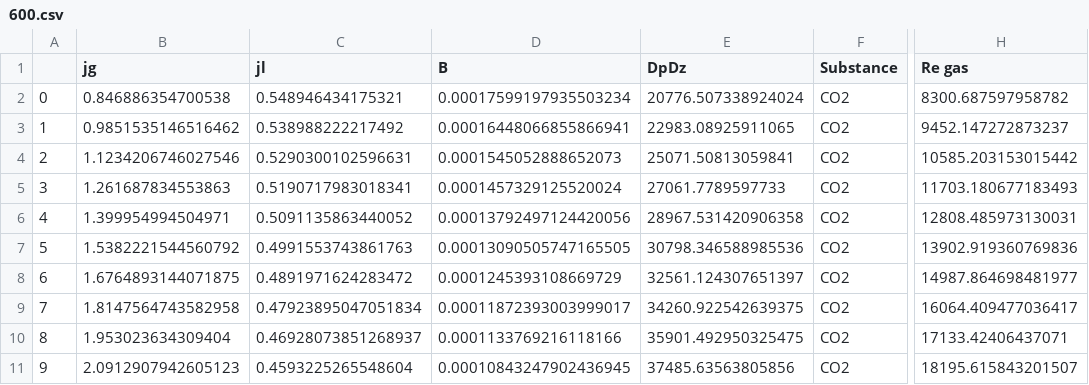
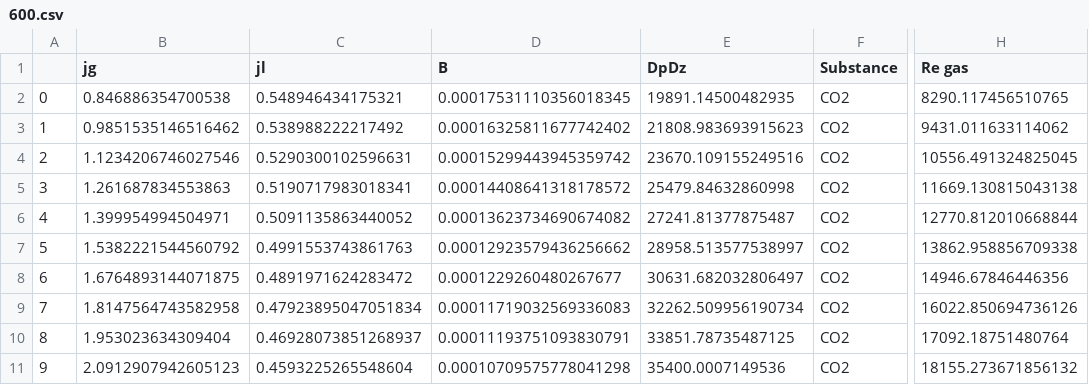
Before and after one commit to KeTeR111/NIR, a CSV file: Results/CO2/G/600.csv, drawn as a sheet; only a part is shown, gaps mark what is left out; the diff covers the shown part only; the diff names each change by its address in the sheet, - before the commit and + after, or states it on an @@ line.

```diff
--- a/Results/CO2/G/600.csv
+++ b/Results/CO2/G/600.csv
-D2 (B): 0.00017599197935503234
+D2 (B): 0.00017531110356018345
-E2 (DpDz): 20776.507338924024
+E2 (DpDz): 19891.14500482935
-H2 (Re gas): 8300.687597958782
+H2 (Re gas): 8290.117456510765
-D3 (B): 0.00016448066855866941
+D3 (B): 0.00016325811677742402
-E3 (DpDz): 22983.08925911065
+E3 (DpDz): 21808.983693915623
-H3 (Re gas): 9452.147272873237
+H3 (Re gas): 9431.011633114062
-D4 (B): 0.0001545052888652073
+D4 (B): 0.00015299443945359742
-E4 (DpDz): 25071.50813059841
+E4 (DpDz): 23670.109155249516
-H4 (Re gas): 10585.203153015442
+H4 (Re gas): 10556.491324825045
-D5 (B): 0.0001457329125520024
+D5 (B): 0.00014408641318178572
-E5 (DpDz): 27061.7789597733
+E5 (DpDz): 25479.84632860998
-H5 (Re gas): 11703.180677183493
+H5 (Re gas): 11669.130815043138
-D6 (B): 0.00013792497124420056
+D6 (B): 0.00013623734690674082
-E6 (DpDz): 28967.531420906358
+E6 (DpDz): 27241.81377875487
-H6 (Re gas): 12808.485973130031
+H6 (Re gas): 12770.812010668844
-D7 (B): 0.00013090505747165505
+D7 (B): 0.00012923579436256662
-E7 (DpDz): 30798.346588985536
+E7 (DpDz): 28958.513577538997
-H7 (Re gas): 13902.919360769836
+H7 (Re gas): 13862.958856709338
-D8 (B): 0.0001245393108669729
+D8 (B): 0.0001229260480267677
-E8 (DpDz): 32561.124307651397
+E8 (DpDz): 30631.682032806497
-H8 (Re gas): 14987.864698481977
+H8 (Re gas): 14946.67846446356
-D9 (B): 0.00011872393003999017
+D9 (B): 0.00011719032569336083
-E9 (DpDz): 34260.922542639375
+E9 (DpDz): 32262.509956190734
-H9 (Re gas): 16064.409477036417
+H9 (Re gas): 16022.850694736126
-D10 (B): 0.0001133769216118166
+D10 (B): 0.00011193751093830791
-E10 (DpDz): 35901.492950325475
+E10 (DpDz): 33851.78735487125
-H10 (Re gas): 17133.42406437071
+H10 (Re gas): 17092.18751480764
-D11 (B): 0.00010843247902436945
+D11 (B): 0.00010709575778041298
-E11 (DpDz): 37485.63563805856
+E11 (DpDz): 35400.0007149536
-H11 (Re gas): 18195.615843201507
+H11 (Re gas): 18155.273671856132
```
Also changed, not shown: 120 edited cells elsewhere in this file, Results/CO2/G/500.csv, Results/CO2/T/-20.csv, 13 other files.
